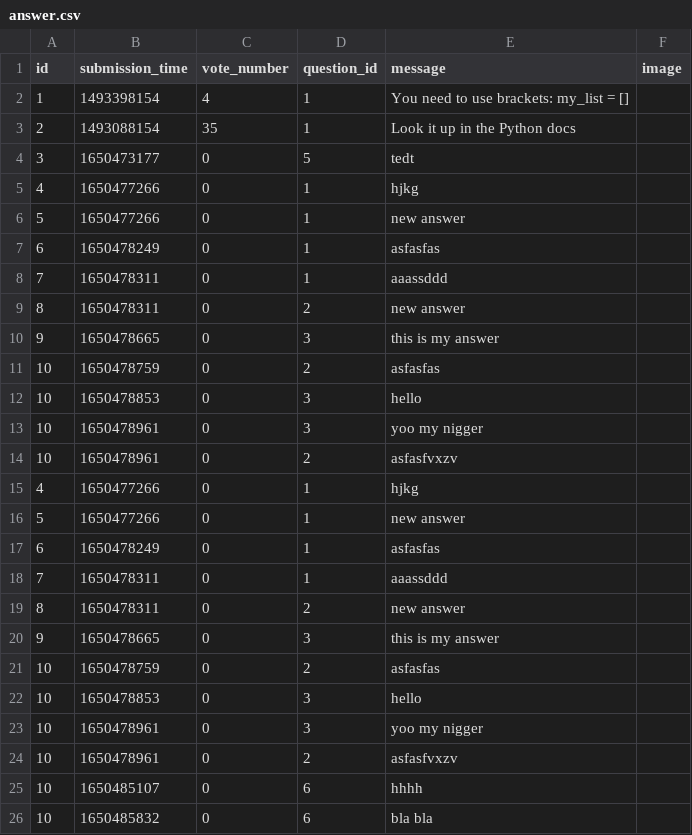
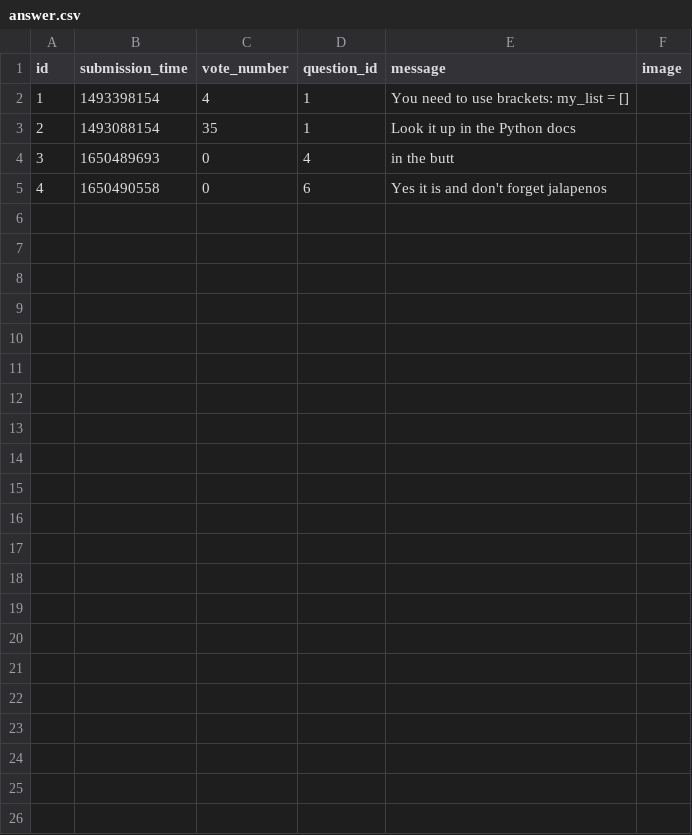
Before and after one commit to abenteuerzeit/ask-mate, a CSV file: sample_data/answer.csv, drawn as a sheet.

```diff
--- a/sample_data/answer.csv
+++ b/sample_data/answer.csv
@@ -3,24 +3,3 @@ id,submission_time,vote_number,question_id,message,image
 2,1493088154,35,1,Look it up in the Python docs,
-3,1650473177,0,5,tedt,
-4,1650477266,0,1,hjkg,
-5,1650477266,0,1,new answer,
-6,1650478249,0,1,asfasfas,
-7,1650478311,0,1,aaassddd,
-8,1650478311,0,2,new answer,
-9,1650478665,0,3,this is my answer,
-10,1650478759,0,2,asfasfas,
-10,1650478853,0,3,hello,
-10,1650478961,0,3,yoo my nigger,
-10,1650478961,0,2,asfasfvxzv,
-4,1650477266,0,1,hjkg,
-5,1650477266,0,1,new answer,
-6,1650478249,0,1,asfasfas,
-7,1650478311,0,1,aaassddd,
-8,1650478311,0,2,new answer,
-9,1650478665,0,3,this is my answer,
-10,1650478759,0,2,asfasfas,
-10,1650478853,0,3,hello,
-10,1650478961,0,3,yoo my nigger,
-10,1650478961,0,2,asfasfvxzv,
-10,1650485107,0,6,hhhh,
-10,1650485832,0,6,bla bla,
+3,1650489693,0,4,in the butt,
+4,1650490558,0,6,Yes it is and don't forget jalapenos,
```
Also changed, not shown: sample_data/question.csv, 2 other files.
